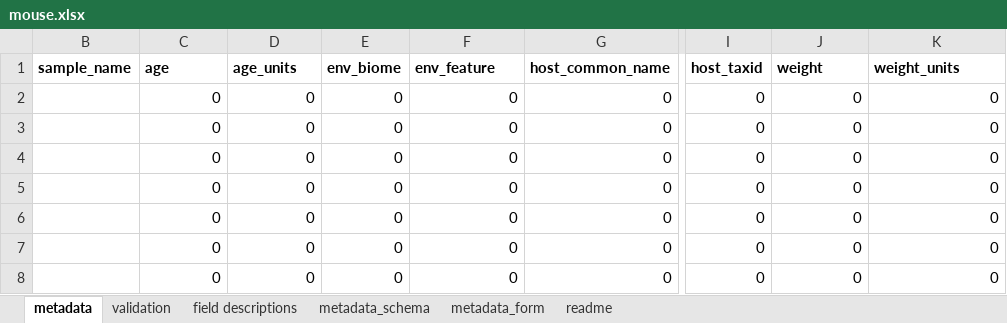
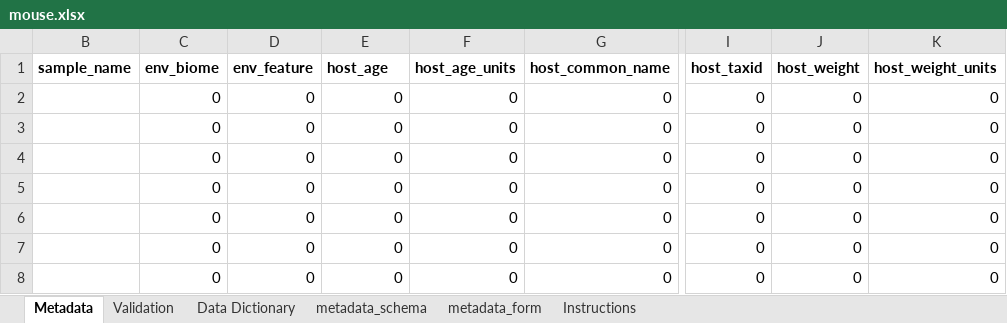
Before and after one commit to ucsd-ccbb/qiimp, an Excel workbook: metadata_wizard/settings/packages/mouse.xlsx, sheet Metadata, drawn as a sheet; only a part is shown, gaps mark what is left out; values as stored, in another font and other column widths than the file's, no borders; the diff names each change by its address in the sheet, - before the commit and + after, or states it on an @@ line.

```diff
--- a/metadata_wizard/settings/packages/mouse.xlsx (sheet Metadata)
+++ b/metadata_wizard/settings/packages/mouse.xlsx (sheet Metadata)
-sheet tab: metadata
+sheet tab: Metadata
-sheet tab: validation
+sheet tab: Validation
-sheet tab: field descriptions
+sheet tab: Data Dictionary
-sheet tab: readme
+sheet tab: Instructions
-C1: age
+C1: env_biome
-D1: age_units
+D1: env_feature
-E1: env_biome
+E1: host_age
-F1: env_feature
+F1: host_age_units
-J1: weight
+J1: host_weight
-K1: weight_units
+K1: host_weight_units
```
Also changed, not shown: sheet Data Dictionary, sheet Instructions, sheet metadata_schema, sheet metadata_form, formulas that keep their value, hidden cells, metadata_wizard/settings/packages/host-associated.xlsx, metadata_wizard/settings/packages/human.xlsx, 16 other files.
